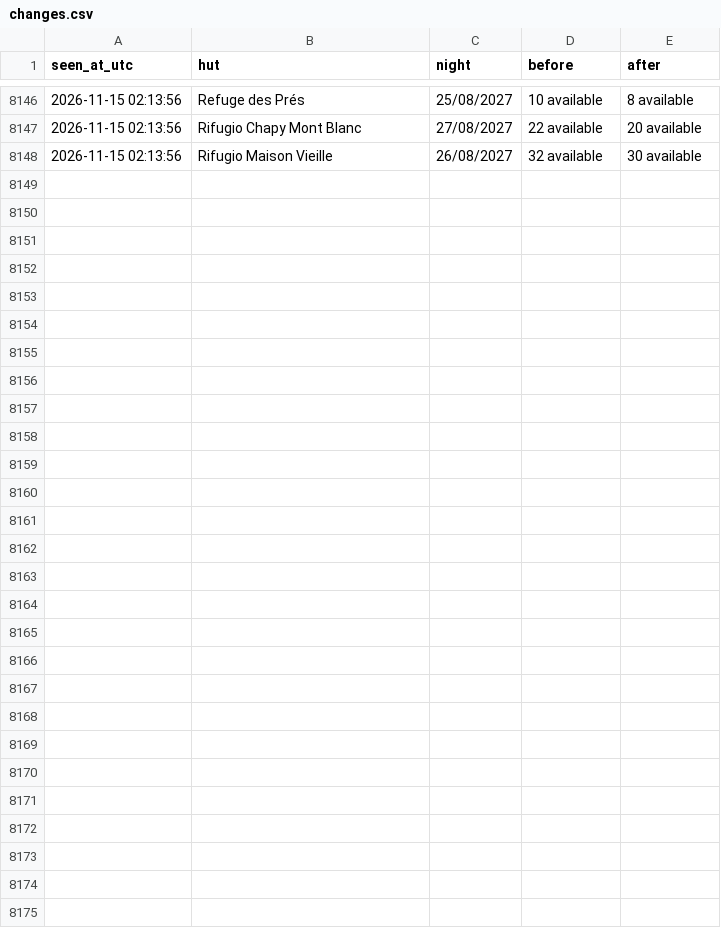
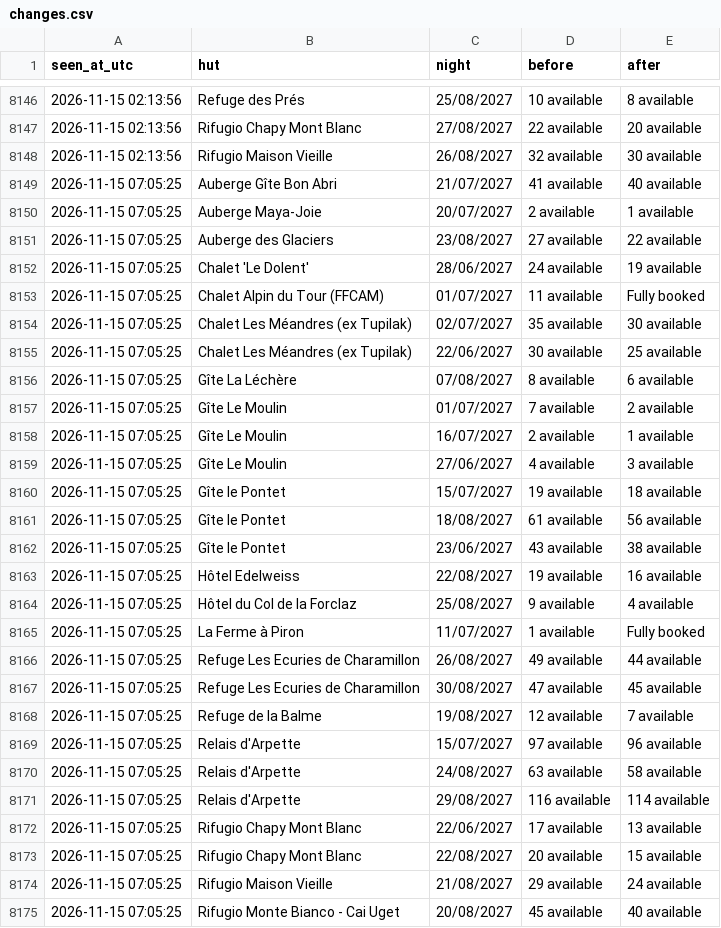
Before and after one commit to ljieen/tmb-bed-watcher, a CSV file: changes.csv, drawn as a sheet; only a part is shown, gaps mark what is left out; the diff names each change by its address in the sheet, - before the commit and + after, or states it on an @@ line.

```diff
--- a/changes.csv
+++ b/changes.csv
+row 8149: 2026-11-15 07:05:25 | Auberge Gîte Bon Abri | 21/07/2027 | 41 available | 40 available
+row 8150: 2026-11-15 07:05:25 | Auberge Maya-Joie | 20/07/2027 | 2 available | 1 available
+row 8151: 2026-11-15 07:05:25 | Auberge des Glaciers | 23/08/2027 | 27 available | 22 available
+row 8152: 2026-11-15 07:05:25 | Chalet 'Le Dolent' | 28/06/2027 | 24 available | 19 available
+row 8153: 2026-11-15 07:05:25 | Chalet Alpin du Tour (FFCAM) | 01/07/2027 | 11 available | Fully booked
+row 8154: 2026-11-15 07:05:25 | Chalet Les Méandres (ex Tupilak) | 02/07/2027 | 35 available | 30 available
+row 8155: 2026-11-15 07:05:25 | Chalet Les Méandres (ex Tupilak) | 22/06/2027 | 30 available | 25 available
+row 8156: 2026-11-15 07:05:25 | Gîte La Léchère | 07/08/2027 | 8 available | 6 available
+row 8157: 2026-11-15 07:05:25 | Gîte Le Moulin | 01/07/2027 | 7 available | 2 available
+row 8158: 2026-11-15 07:05:25 | Gîte Le Moulin | 16/07/2027 | 2 available | 1 available
+row 8159: 2026-11-15 07:05:25 | Gîte Le Moulin | 27/06/2027 | 4 available | 3 available
+row 8160: 2026-11-15 07:05:25 | Gîte le Pontet | 15/07/2027 | 19 available | 18 available
+row 8161: 2026-11-15 07:05:25 | Gîte le Pontet | 18/08/2027 | 61 available | 56 available
+row 8162: 2026-11-15 07:05:25 | Gîte le Pontet | 23/06/2027 | 43 available | 38 available
+row 8163: 2026-11-15 07:05:25 | Hôtel Edelweiss | 22/08/2027 | 19 available | 16 available
+row 8164: 2026-11-15 07:05:25 | Hôtel du Col de la Forclaz | 25/08/2027 | 9 available | 4 available
+row 8165: 2026-11-15 07:05:25 | La Ferme à Piron | 11/07/2027 | 1 available | Fully booked
+row 8166: 2026-11-15 07:05:25 | Refuge Les Ecuries de Charamillon | 26/08/2027 | 49 available | 44 available
+row 8167: 2026-11-15 07:05:25 | Refuge Les Ecuries de Charamillon | 30/08/2027 | 47 available | 45 available
+row 8168: 2026-11-15 07:05:25 | Refuge de la Balme | 19/08/2027 | 12 available | 7 available
+row 8169: 2026-11-15 07:05:25 | Relais d'Arpette | 15/07/2027 | 97 available | 96 available
+row 8170: 2026-11-15 07:05:25 | Relais d'Arpette | 24/08/2027 | 63 available | 58 available
+row 8171: 2026-11-15 07:05:25 | Relais d'Arpette | 29/08/2027 | 116 available | 114 available
+row 8172: 2026-11-15 07:05:25 | Rifugio Chapy Mont Blanc | 22/06/2027 | 17 available | 13 available
+row 8173: 2026-11-15 07:05:25 | Rifugio Chapy Mont Blanc | 22/08/2027 | 20 available | 15 available
+row 8174: 2026-11-15 07:05:25 | Rifugio Maison Vieille | 21/08/2027 | 29 available | 24 available
+row 8175: 2026-11-15 07:05:25 | Rifugio Monte Bianco - Cai Uget | 20/08/2027 | 45 available | 40 available
```
Also changed, not shown: 1 other file.
